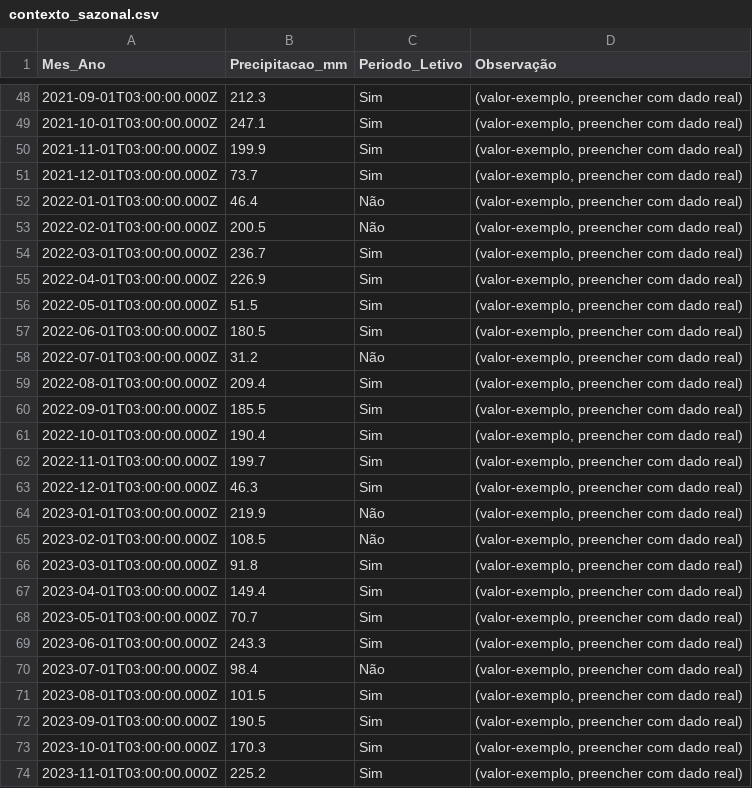
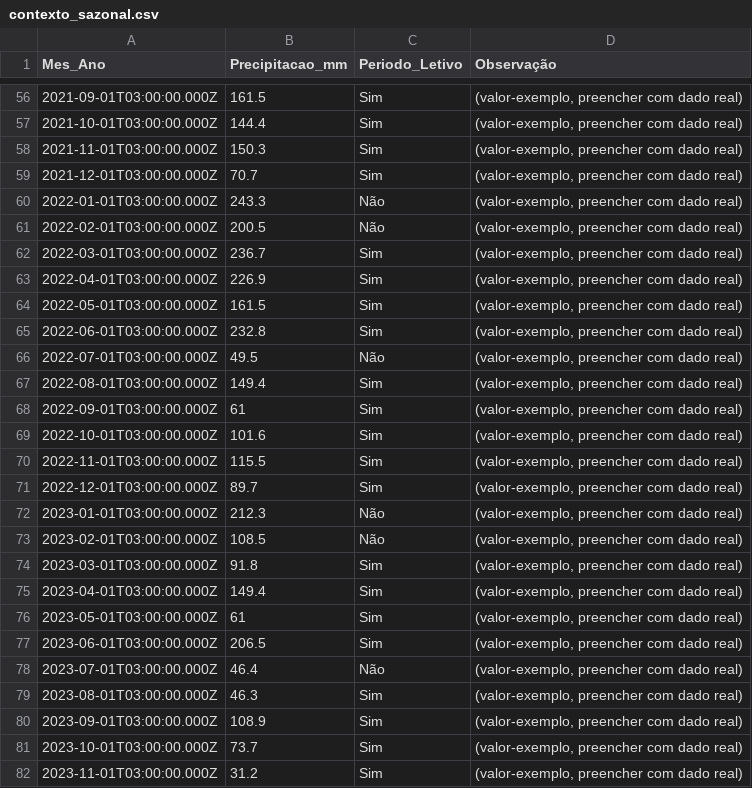
Before and after one commit to adinailson88/malha-previsao-chamados, a CSV file: dados_csv/contexto_sazonal.csv, drawn as a sheet; only a part is shown, gaps mark what is left out; the diff covers the shown part only.

```diff
--- a/dados_csv/contexto_sazonal.csv
+++ b/dados_csv/contexto_sazonal.csv
@@ -48,6 +56,6 @@
-2021-09-01T03:00:00.000Z,212.3,Sim,"(valor-exemplo, preencher com dado real)"
-2021-10-01T03:00:00.000Z,247.1,Sim,"(valor-exemplo, preencher com dado real)"
-2021-11-01T03:00:00.000Z,199.9,Sim,"(valor-exemplo, preencher com dado real)"
-2021-12-01T03:00:00.000Z,73.7,Sim,"(valor-exemplo, preencher com dado real)"
-2022-01-01T03:00:00.000Z,46.4,Não,"(valor-exemplo, preencher com dado real)"
+2021-09-01T03:00:00.000Z,161.5,Sim,"(valor-exemplo, preencher com dado real)"
+2021-10-01T03:00:00.000Z,144.4,Sim,"(valor-exemplo, preencher com dado real)"
+2021-11-01T03:00:00.000Z,150.3,Sim,"(valor-exemplo, preencher com dado real)"
+2021-12-01T03:00:00.000Z,70.7,Sim,"(valor-exemplo, preencher com dado real)"
+2022-01-01T03:00:00.000Z,243.3,Não,"(valor-exemplo, preencher com dado real)"
 2022-02-01T03:00:00.000Z,200.5,Não,"(valor-exemplo, preencher com dado real)"
@@ -55,11 +63,11 @@
 2022-04-01T03:00:00.000Z,226.9,Sim,"(valor-exemplo, preencher com dado real)"
-2022-05-01T03:00:00.000Z,51.5,Sim,"(valor-exemplo, preencher com dado real)"
-2022-06-01T03:00:00.000Z,180.5,Sim,"(valor-exemplo, preencher com dado real)"
-2022-07-01T03:00:00.000Z,31.2,Não,"(valor-exemplo, preencher com dado real)"
-2022-08-01T03:00:00.000Z,209.4,Sim,"(valor-exemplo, preencher com dado real)"
-2022-09-01T03:00:00.000Z,185.5,Sim,"(valor-exemplo, preencher com dado real)"
-2022-10-01T03:00:00.000Z,190.4,Sim,"(valor-exemplo, preencher com dado real)"
-2022-11-01T03:00:00.000Z,199.7,Sim,"(valor-exemplo, preencher com dado real)"
-2022-12-01T03:00:00.000Z,46.3,Sim,"(valor-exemplo, preencher com dado real)"
-2023-01-01T03:00:00.000Z,219.9,Não,"(valor-exemplo, preencher com dado real)"
+2022-05-01T03:00:00.000Z,161.5,Sim,"(valor-exemplo, preencher com dado real)"
+2022-06-01T03:00:00.000Z,232.8,Sim,"(valor-exemplo, preencher com dado real)"
+2022-07-01T03:00:00.000Z,49.5,Não,"(valor-exemplo, preencher com dado real)"
+2022-08-01T03:00:00.000Z,149.4,Sim,"(valor-exemplo, preencher com dado real)"
+2022-09-01T03:00:00.000Z,61,Sim,"(valor-exemplo, preencher com dado real)"
+2022-10-01T03:00:00.000Z,101.6,Sim,"(valor-exemplo, preencher com dado real)"
+2022-11-01T03:00:00.000Z,115.5,Sim,"(valor-exemplo, preencher com dado real)"
+2022-12-01T03:00:00.000Z,89.7,Sim,"(valor-exemplo, preencher com dado real)"
+2023-01-01T03:00:00.000Z,212.3,Não,"(valor-exemplo, preencher com dado real)"
 2023-02-01T03:00:00.000Z,108.5,Não,"(valor-exemplo, preencher com dado real)"
@@ -67,8 +75,8 @@
 2023-04-01T03:00:00.000Z,149.4,Sim,"(valor-exemplo, preencher com dado real)"
-2023-05-01T03:00:00.000Z,70.7,Sim,"(valor-exemplo, preencher com dado real)"
-2023-06-01T03:00:00.000Z,243.3,Sim,"(valor-exemplo, preencher com dado real)"
-2023-07-01T03:00:00.000Z,98.4,Não,"(valor-exemplo, preencher com dado real)"
-2023-08-01T03:00:00.000Z,101.5,Sim,"(valor-exemplo, preencher com dado real)"
-2023-09-01T03:00:00.000Z,190.5,Sim,"(valor-exemplo, preencher com dado real)"
-2023-10-01T03:00:00.000Z,170.3,Sim,"(valor-exemplo, preencher com dado real)"
-2023-11-01T03:00:00.000Z,225.2,Sim,"(valor-exemplo, preencher com dado real)"
+2023-05-01T03:00:00.000Z,61,Sim,"(valor-exemplo, preencher com dado real)"
+2023-06-01T03:00:00.000Z,206.5,Sim,"(valor-exemplo, preencher com dado real)"
+2023-07-01T03:00:00.000Z,46.4,Não,"(valor-exemplo, preencher com dado real)"
+2023-08-01T03:00:00.000Z,46.3,Sim,"(valor-exemplo, preencher com dado real)"
+2023-09-01T03:00:00.000Z,108.9,Sim,"(valor-exemplo, preencher com dado real)"
+2023-10-01T03:00:00.000Z,73.7,Sim,"(valor-exemplo, preencher com dado real)"
+2023-11-01T03:00:00.000Z,31.2,Sim,"(valor-exemplo, preencher com dado real)"
```
Also changed, not shown: 8 added rows and 69 edited cells elsewhere in this file, dados_csv/previsao_crps_multicriterio.csv, dados_csv/previsao_diebold_mariano.csv, 18 other files.
